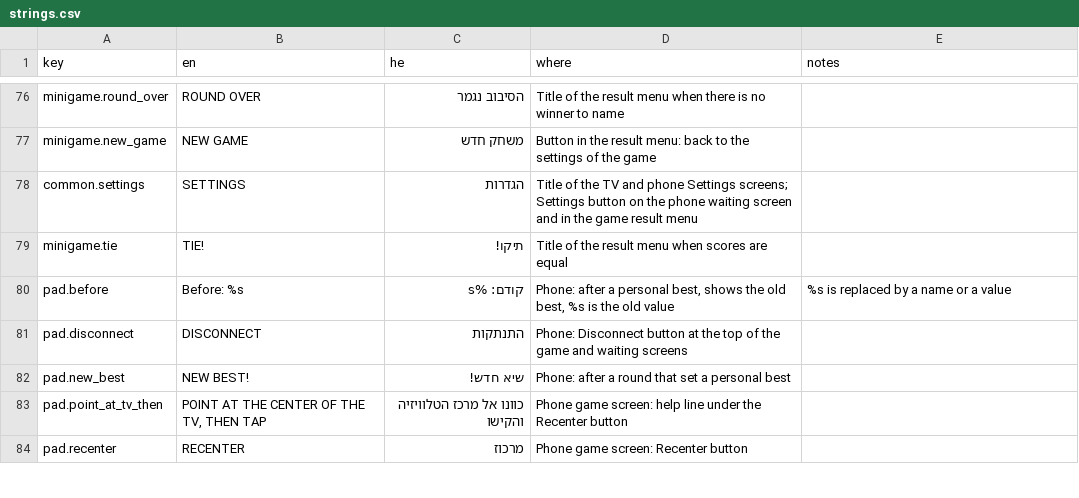
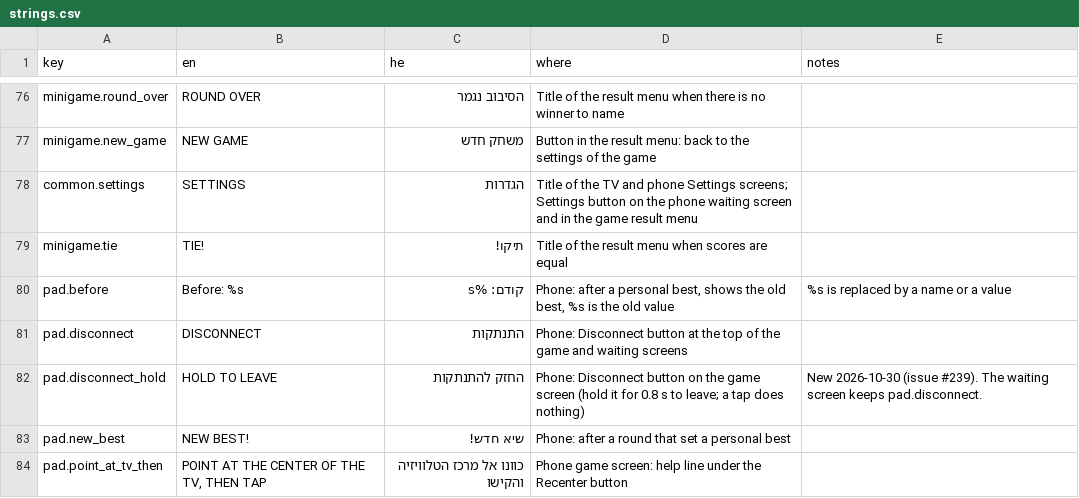
Before and after one commit to alonzo86/remote-play, a CSV file: assets/lang/strings.csv, drawn as a sheet; only a part is shown, gaps mark what is left out; the shorter side is filled out with more unchanged rows.

```diff
--- a/assets/lang/strings.csv
+++ b/assets/lang/strings.csv
@@ -81,2 +81,3 @@ pad.before,Before: %s,קודם: %s,"Phone: after a personal best, shows the old
 pad.disconnect,DISCONNECT,התנתקות,Phone: Disconnect button at the top of the game and waiting screens,
+pad.disconnect_hold,HOLD TO LEAVE,החזק להתנתקות,Phone: Disconnect button on the game screen (hold it for 0.8 s to leave; a tap does nothing),New 2026-10-30 (issue #239). The waiting screen keeps pad.disconnect.
 pad.new_best,NEW BEST!,שיא חדש!,Phone: after a round that set a personal best,
```
Also changed, not shown: 5 other files.
